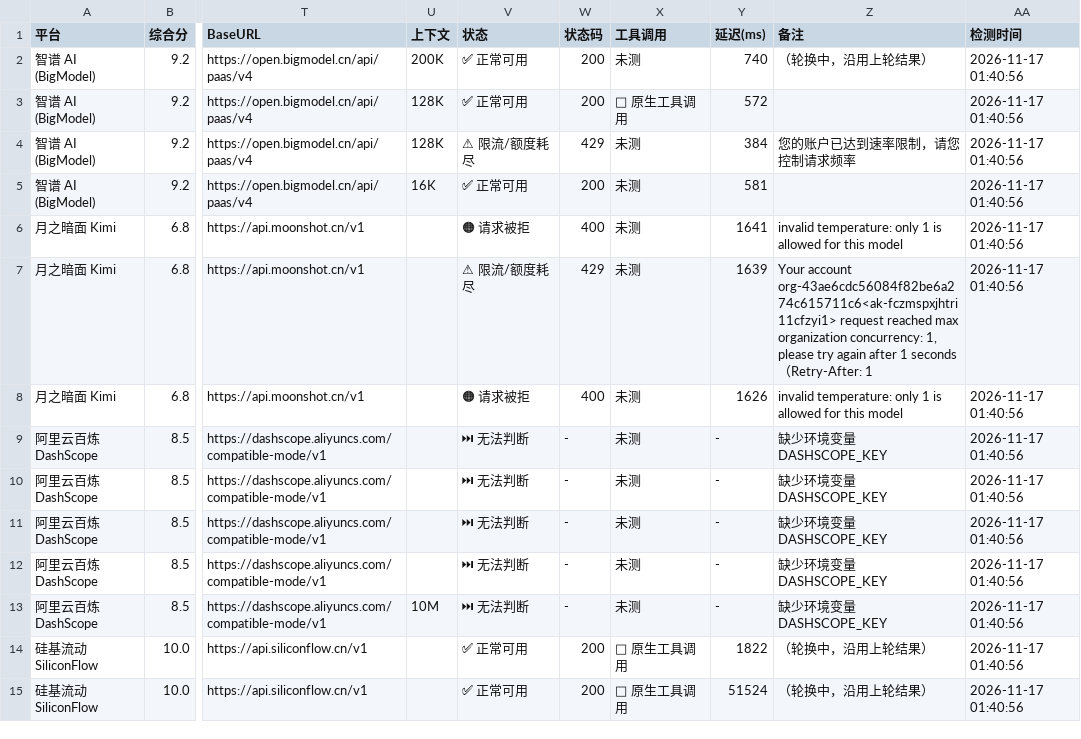
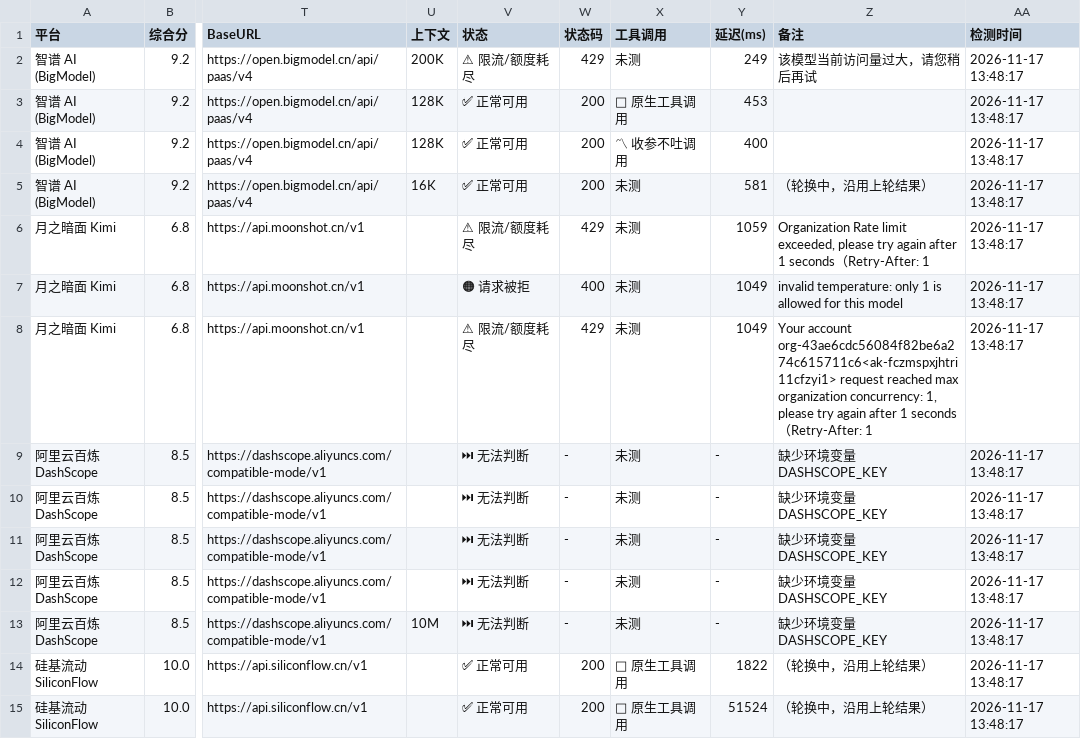
Before and after one commit to lifejx/free-llm-api-list, a CSV file: free_llm_api.csv, drawn as a sheet; only a part is shown, gaps mark what is left out; the diff covers the shown part only; the diff names each change by its address in the sheet, - before the commit and + after, or states it on an @@ line.

```diff
--- a/free_llm_api.csv
+++ b/free_llm_api.csv
-V2 (状态): ✅ 正常可用
+V2 (状态): ⚠ 限流/额度耗尽
-W2 (状态码): 200
+W2 (状态码): 429
-Y2 (延迟(ms)): 740
+Y2 (延迟(ms)): 249
-Z2 (备注): （轮换中，沿用上轮结果）
+Z2 (备注): 该模型当前访问量过大，请您稍后再试
-AA2:AA15 (检测时间): 2026-11-17 01:40:56
+AA2:AA15 (检测时间): 2026-11-17 13:48:17
-Y3 (延迟(ms)): 572
+Y3 (延迟(ms)): 453
-V4 (状态): ⚠ 限流/额度耗尽
+V4 (状态): ✅ 正常可用
-W4 (状态码): 429
+W4 (状态码): 200
-X4 (工具调用): 未测
+X4 (工具调用): 〽 收参不吐调用
-Y4 (延迟(ms)): 384
+Y4 (延迟(ms)): 400
-Z4 (备注): 您的账户已达到速率限制，请您控制请求频率
+Z4 (备注): (empty)
-Z5 (备注): (empty)
+Z5 (备注): （轮换中，沿用上轮结果）
-V6 (状态): 🟠 请求被拒
+V6 (状态): ⚠ 限流/额度耗尽
-W6 (状态码): 400
+W6 (状态码): 429
-Y6 (延迟(ms)): 1641
+Y6 (延迟(ms)): 1059
-Z6 (备注): invalid temperature: only 1 is allowed for this model
+Z6 (备注): Organization Rate limit exceeded, please try again after 1 seconds（Retry-After: 1
-V7 (状态): ⚠ 限流/额度耗尽
+V7 (状态): 🟠 请求被拒
-W7 (状态码): 429
+W7 (状态码): 400
-Y7 (延迟(ms)): 1639
+Y7 (延迟(ms)): 1049
-Z7 (备注): Your account org-43ae6cdc56084f82be6a274c615711c6<ak-fczmspxjhtri11cfzyi1> request reached max organization concurrency: 1, please try again after 1 seconds（Retry-After: 1
+Z7 (备注): invalid temperature: only 1 is allowed for this model
-V8 (状态): 🟠 请求被拒
+V8 (状态): ⚠ 限流/额度耗尽
-W8 (状态码): 400
+W8 (状态码): 429
-Y8 (延迟(ms)): 1626
+Y8 (延迟(ms)): 1049
-Z8 (备注): invalid temperature: only 1 is allowed for this model
+Z8 (备注): Your account org-43ae6cdc56084f82be6a274c615711c6<ak-fczmspxjhtri11cfzyi1> request reached max organization concurrency: 1, please try again after 1 seconds（Retry-After: 1
```
Also changed, not shown: 135 edited cells elsewhere in this file, 6 other files.
